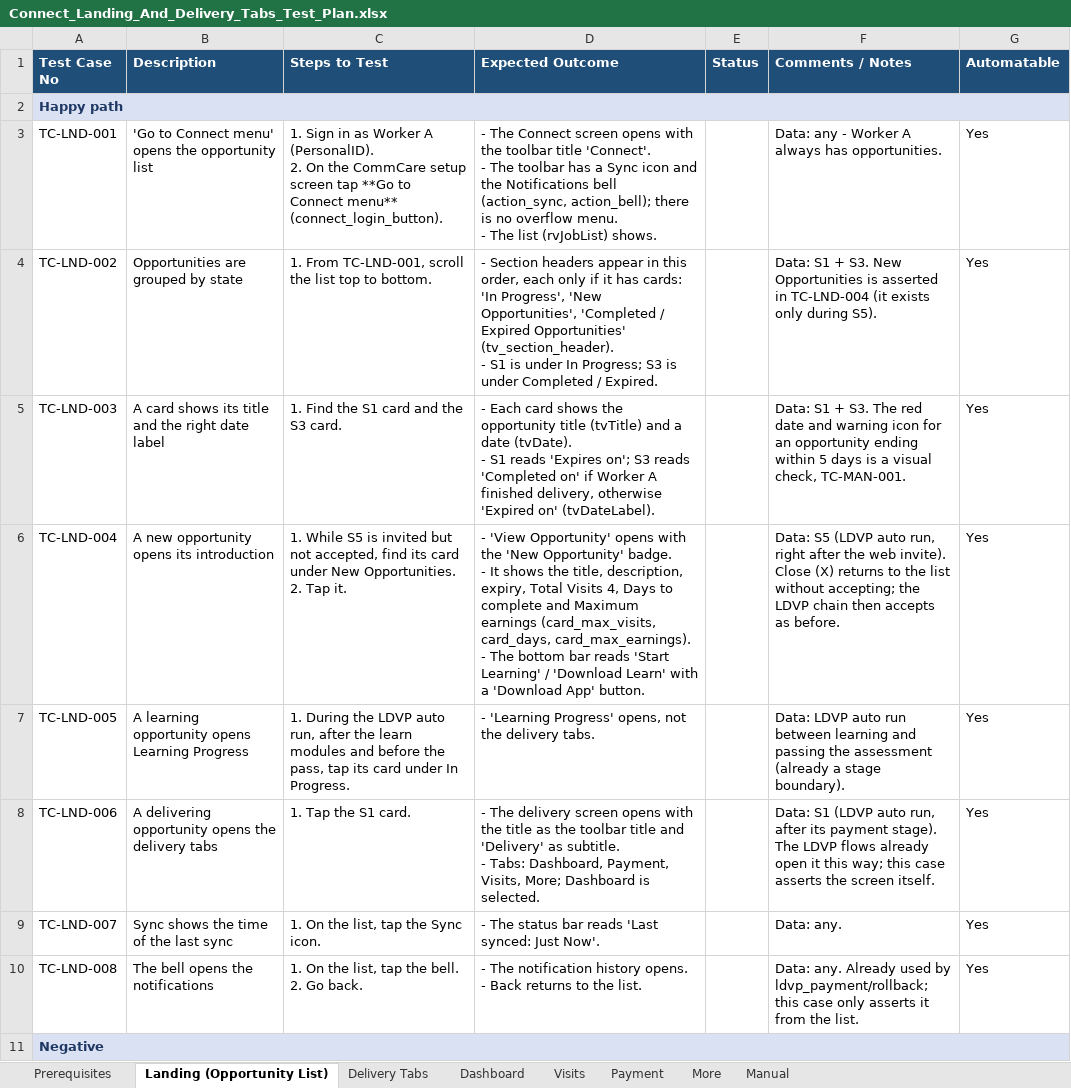
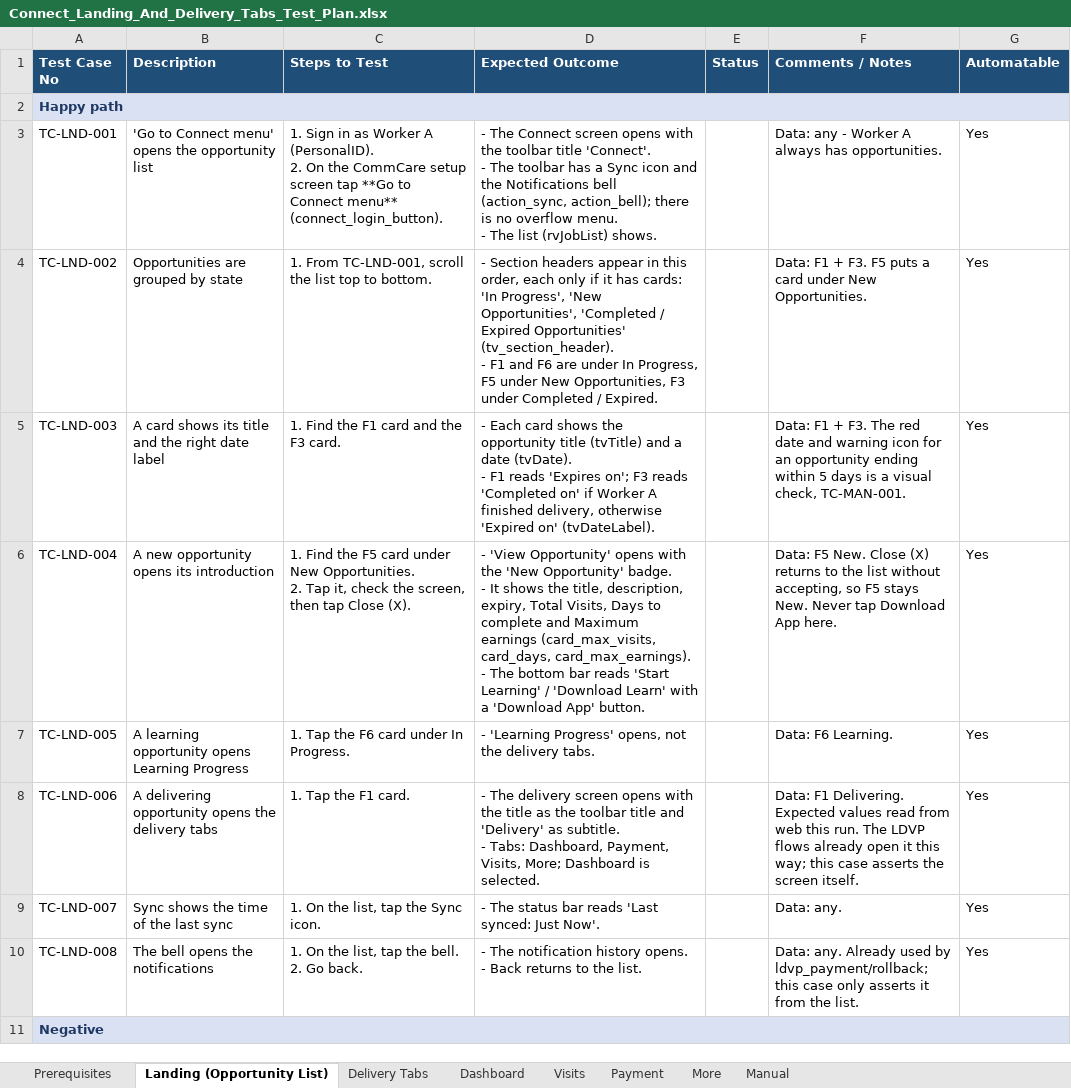
Before and after one commit to dimagi/dimagi-qa-ccc, an Excel workbook: test_plans/Connect_Landing_And_Delivery_Tabs_Test_Plan.xlsx, sheet Landing (Opportunity List), drawn as a sheet; only a part is shown; values as stored, in another font and other column widths than the file's, no borders; ↵ is a line break in a cell; the diff covers the shown part only; the diff names each change by its address in the sheet, - before the commit and + after, or states it on an @@ line.

```diff
--- a/test_plans/Connect_Landing_And_Delivery_Tabs_Test_Plan.xlsx (sheet Landing (Opportunity List))
+++ b/test_plans/Connect_Landing_And_Delivery_Tabs_Test_Plan.xlsx (sheet Landing (Opportunity List))
-D4 (Expected Outcome): …(tv_section_header). ↵ - S1 is under In Progress; S3 is under Completed…
+D4 (Expected Outcome): …(tv_section_header). ↵ - F1 and F6 are under In Progress, F5 under New Opportunities, F3 under Completed…
-F4 (Comments / Notes): Data: S1 + S3. New Opportunities is asserted in TC-LND-004 (it exists only during S5).
+F4 (Comments / Notes): Data: F1 + F3. F5 puts a card under New Opportunities.
-C5 (Steps to Test): 1. Find the S1 card and the S3 card.
+C5 (Steps to Test): 1. Find the F1 card and the F3 card.
-D5 (Expected Outcome): …(tvDate). ↵ - S1 reads 'Expires on'; S3 reads 'Completed…
+D5 (Expected Outcome): …(tvDate). ↵ - F1 reads 'Expires on'; F3 reads 'Completed…
-F5 (Comments / Notes): Data: S1 + S3. The red…
+F5 (Comments / Notes): Data: F1 + F3. The red…
-C6 (Steps to Test): 1. While S5 is invited but not accepted, find its card under New Opportunities. ↵ 2. Tap it.
+C6 (Steps to Test): 1. Find the F5 card under New Opportunities. ↵ 2. Tap it, check the screen, then tap Close (X).
-D6 (Expected Outcome): …expiry, Total Visits 4, Days to…
+D6 (Expected Outcome): …expiry, Total Visits, Days to…
-F6 (Comments / Notes): Data: S5 (LDVP auto run, right after the web invite). Close (X) returns to the list without accepting; the LDVP chain then accepts as before.
+F6 (Comments / Notes): Data: F5 New. Close (X) returns to the list without accepting, so F5 stays New. Never tap Download App here.
-C7 (Steps to Test): 1. During the LDVP auto run, after the learn modules and before the pass, tap its card under…
+C7 (Steps to Test): 1. Tap the F6 card under…
-F7 (Comments / Notes): Data: LDVP auto run between learning and passing the assessment (already a stage boundary).
+F7 (Comments / Notes): Data: F6 Learning.
-C8 (Steps to Test): 1. Tap the S1 card.
+C8 (Steps to Test): 1. Tap the F1 card.
-F8 (Comments / Notes): Data: S1 (LDVP auto run, after its payment stage). The LDVP…
+F8 (Comments / Notes): Data: F1 Delivering. Expected values read from web this run. The LDVP…
```
Also changed, not shown: 2 edited cells elsewhere in this sheet, sheet Prerequisites, sheet Dashboard, sheet Visits, sheet More, sheet Delivery Tabs, sheet Payment, 1 more sheet, 1 other file.
